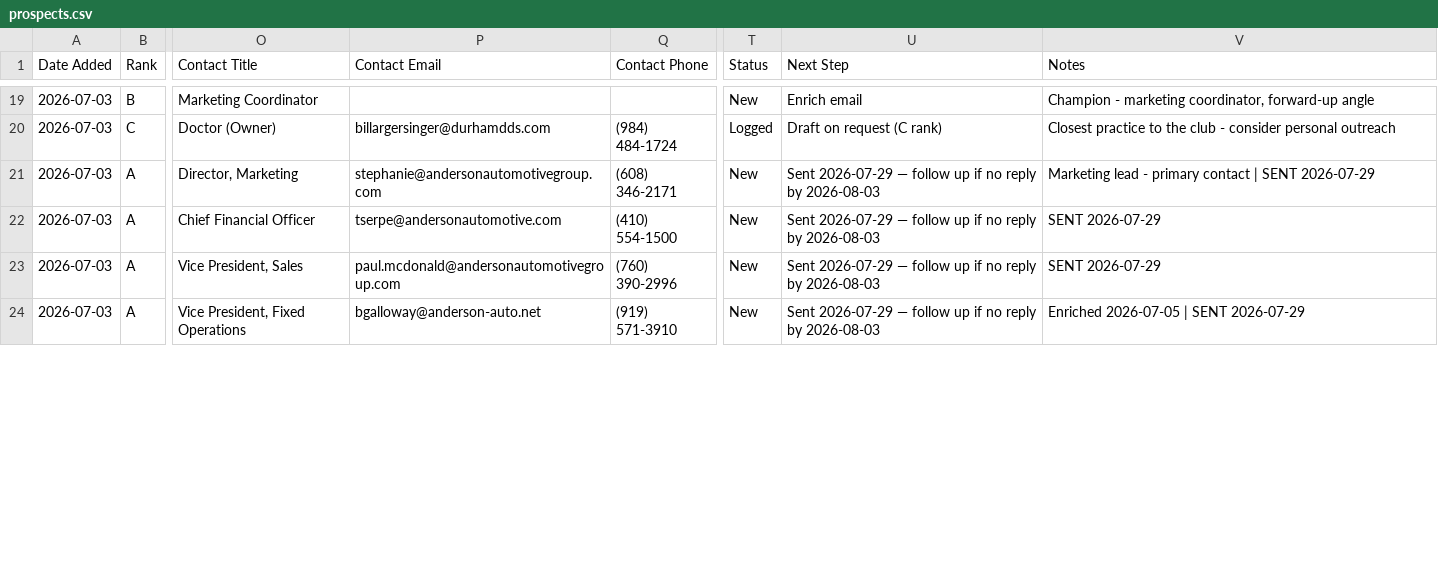
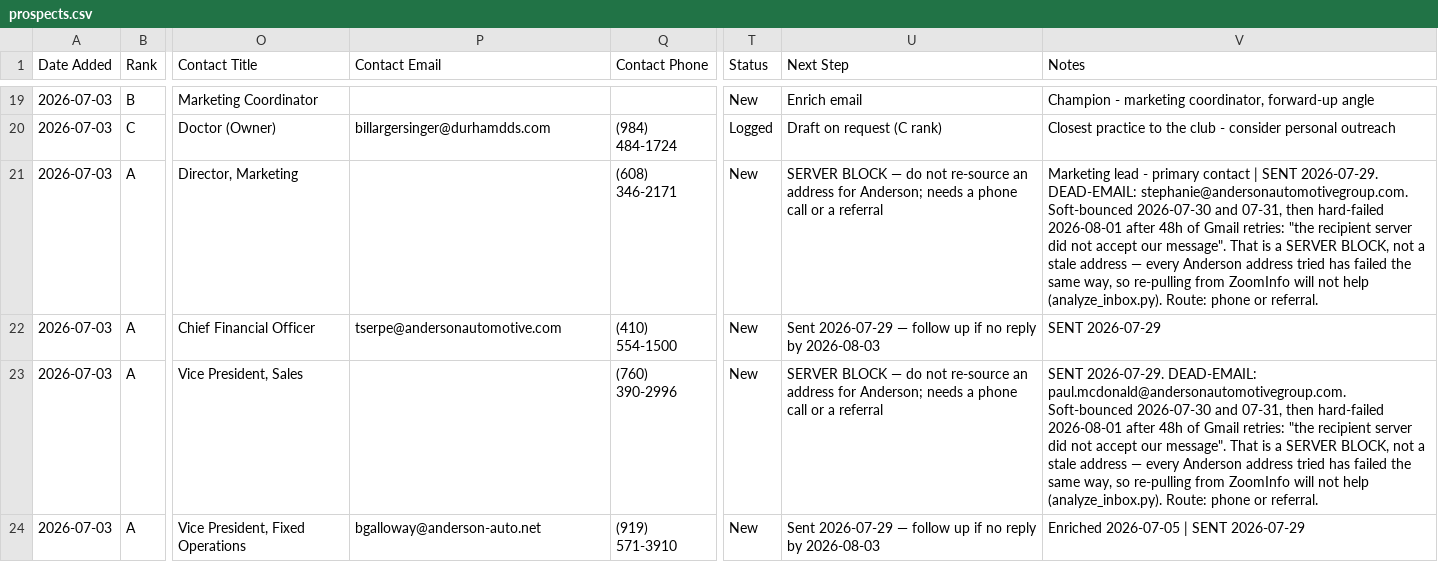
Before and after one commit to twbsportsguy/ClaudeCode, a CSV file: tracker/prospects.csv, drawn as a sheet; only a part is shown, gaps mark what is left out; the diff covers the shown part only; the diff names each change by its address in the sheet, - before the commit and + after, or states it on an @@ line.

```diff
--- a/tracker/prospects.csv
+++ b/tracker/prospects.csv
-P21 (Contact Email): stephanie@andersonautomotivegroup.com
+P21 (Contact Email): (empty)
-U21 (Next Step): Sent 2026-07-29 — follow up if no reply by 2026-08-03
+U21 (Next Step): SERVER BLOCK — do not re-source an address for Anderson; needs a phone call or a referral
-V21 (Notes): …| SENT 2026-07-29
+V21 (Notes): …| SENT 2026-07-29. DEAD-EMAIL: stephanie@andersonautomotivegroup.com. Soft-bounced 2026-07-30 and 07-31, then hard-failed 2026-08-01 after 48h of Gmail retries: "the recipient server did not accept our message". That is a SERVER BLOCK, not a stale address — every Anderson address tried has failed the same way, so re-pulling from ZoomInfo will not help (analyze_inbox.py). Route: phone or referral.
-P23 (Contact Email): paul.mcdonald@andersonautomotivegroup.com
+P23 (Contact Email): (empty)
-U23 (Next Step): Sent 2026-07-29 — follow up if no reply by 2026-08-03
+U23 (Next Step): SERVER BLOCK — do not re-source an address for Anderson; needs a phone call or a referral
-V23 (Notes): SENT 2026-07-29
+V23 (Notes): SENT 2026-07-29. DEAD-EMAIL: paul.mcdonald@andersonautomotivegroup.com. Soft-bounced 2026-07-30 and 07-31, then hard-failed 2026-08-01 after 48h of Gmail retries: "the recipient server did not accept our message". That is a SERVER BLOCK, not a stale address — every Anderson address tried has failed the same way, so re-pulling from ZoomInfo will not help (analyze_inbox.py). Route: phone or referral.
```
Also changed, not shown: 32 edited cells elsewhere in this file, 2 other files.
